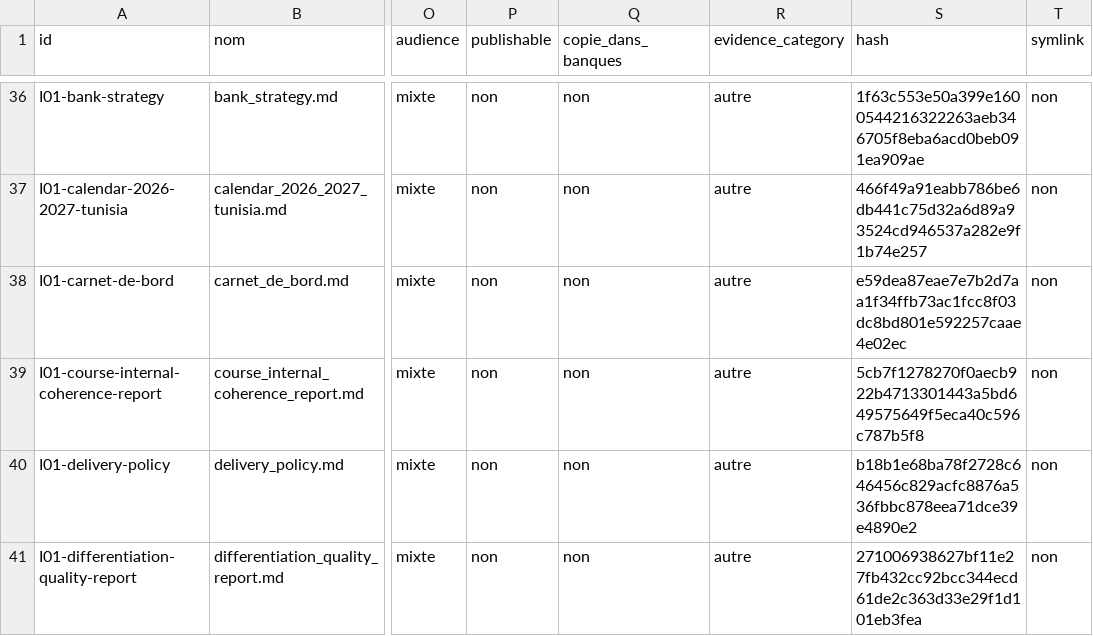
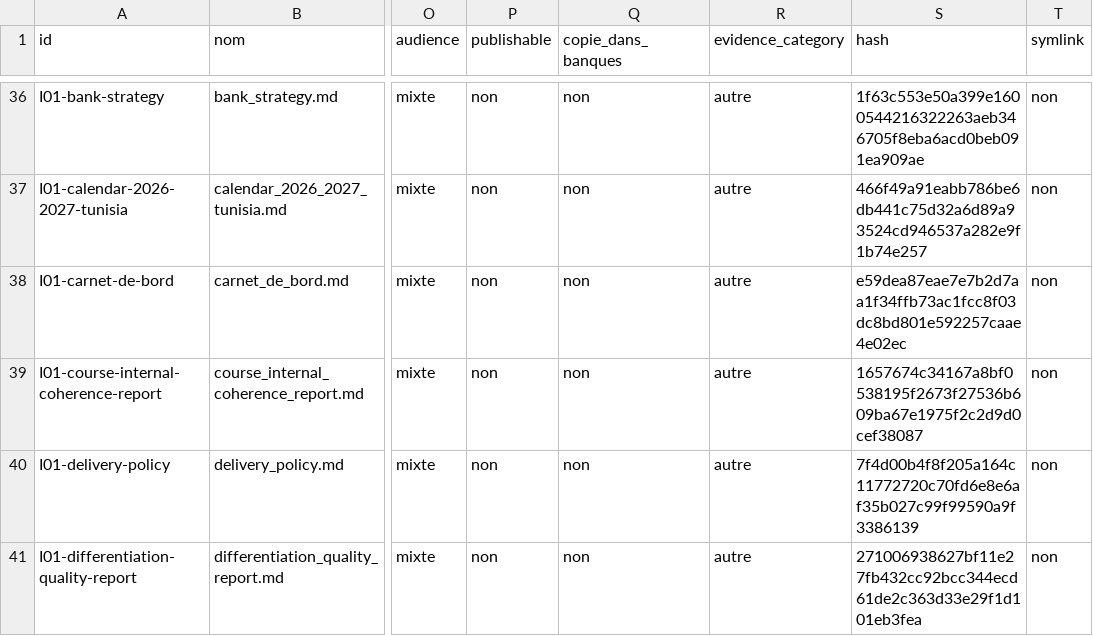
Before and after one commit to cyranoaladin/NSI, a CSV file: manifest.csv, drawn as a sheet; only a part is shown, gaps mark what is left out; the diff covers the shown part only; the diff names each change by its address in the sheet, - before the commit and + after, or states it on an @@ line.

```diff
--- a/manifest.csv
+++ b/manifest.csv
-S39 (hash): 5cb7f1278270f0aecb922b4713301443a5bd649575649f5eca40c596c787b5f8
+S39 (hash): 1657674c34167a8bf0538195f2673f27536b609ba67e1975f2c2d9d0cef38087
-S40 (hash): b18b1e68ba78f2728c646456c829acfc8876a536fbbc878eea71dce39e4890e2
+S40 (hash): 7f4d00b4f8f205a164c11772720c70fd6e8e6af35b027c99f99590a9f3386139
```
Also changed, not shown: 8 added rows and 18 edited cells elsewhere in this file, drive_inventory.csv, 29 other files.
